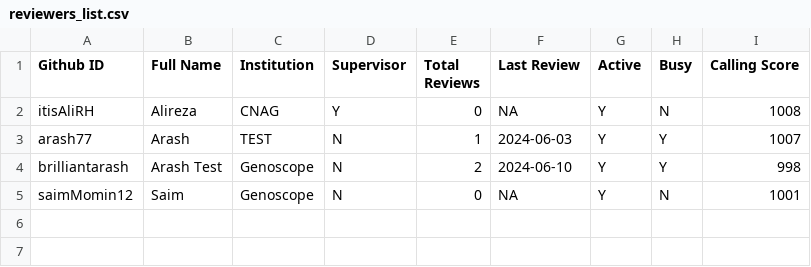
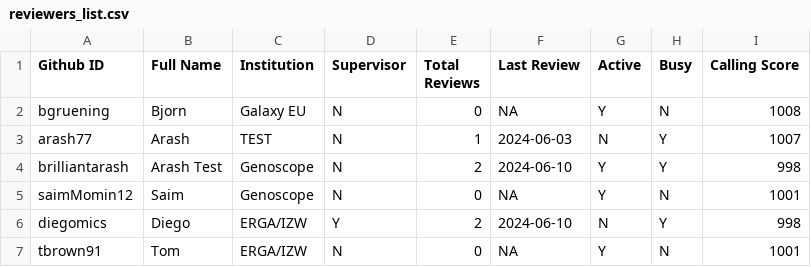
Before and after one commit to arash77/EARs, a CSV file: rev/reviewers_list.csv, drawn as a sheet.

Commit message:
Update reviewers_list.csv

```diff
--- a/rev/reviewers_list.csv
+++ b/rev/reviewers_list.csv
@@ -1,5 +1,7 @@
 Github ID,Full Name,Institution,Supervisor,Total Reviews,Last Review,Active,Busy,Calling Score
-itisAliRH,Alireza,CNAG,Y,0,NA,Y,N,1008
-arash77,Arash,TEST,N,1,2024-06-03,Y,Y,1007
+bgruening,Bjorn,Galaxy EU,N,0,NA,Y,N,1008
+arash77,Arash,TEST,N,1,2024-06-03,N,Y,1007
 brilliantarash,Arash Test,Genoscope,N,2,2024-06-10,Y,Y,998
 saimMomin12,Saim,Genoscope,N,0,NA,Y,N,1001
+diegomics,Diego,ERGA/IZW,Y,2,2024-06-10,N,Y,998
+tbrown91,Tom,ERGA/IZW,N,0,NA,Y,N,1001
```
